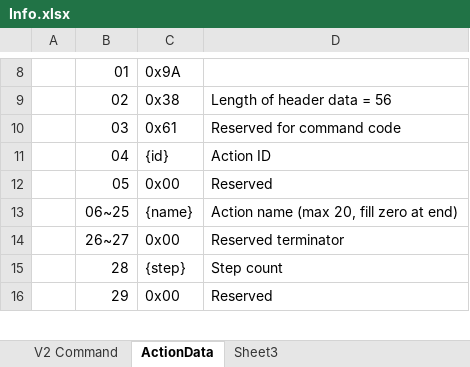
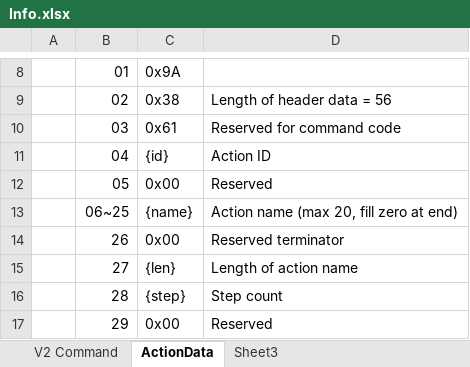
Before and after one commit to Super169/RobotControl, an Excel workbook: info/Info.xlsx, sheet ActionData, drawn as a sheet; only a part is shown, gaps mark what is left out; values as stored, in another font and other column widths than the file's, no borders; the diff names each change by its address in the sheet, - before the commit and + after, or states it on an @@ line.

Commit message:
Ready to save and retrieve action from SPIFFS

```diff
--- a/info/Info.xlsx (sheet ActionData)
+++ b/info/Info.xlsx (sheet ActionData)
-B14: 26~27
+B14: 26
+row 15:  | 27 | {len} | Length of action name
```
Also changed, not shown: 2 other files.
